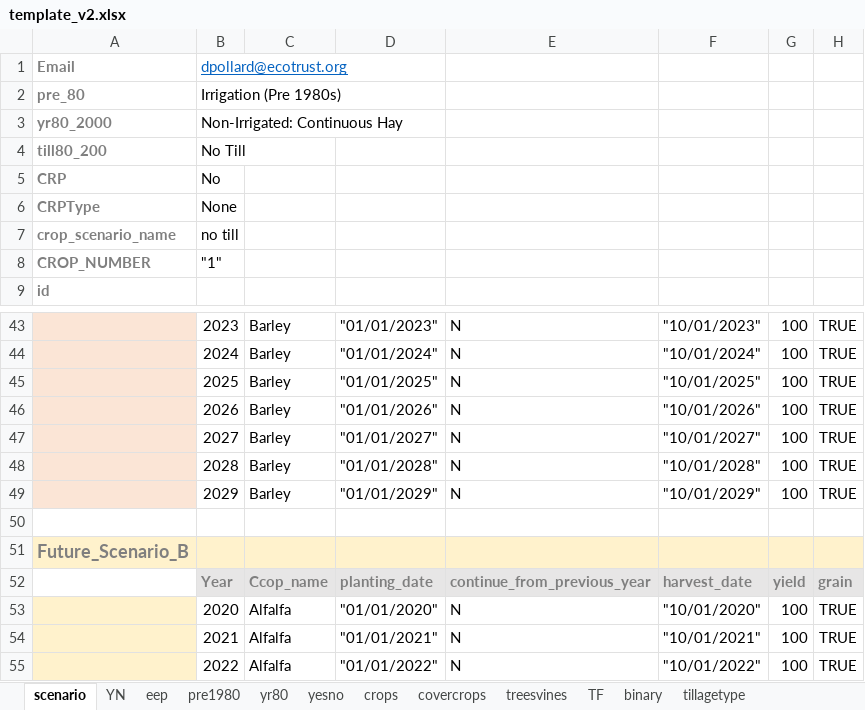
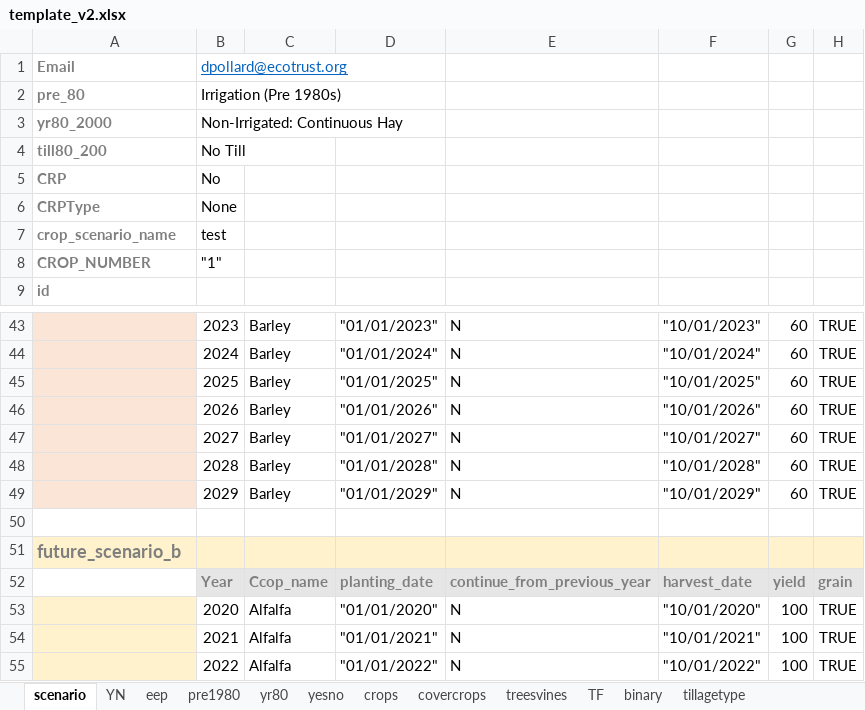
Before and after one commit to Ecotrust/COMET-Farm, an Excel workbook: template_v2.xlsx, sheet scenario, drawn as a sheet; only a part is shown, gaps mark what is left out; values as stored, in another font and other column widths than the file's, no borders; the diff covers the shown part only; the diff names each change by its address in the sheet, - before the commit and + after, or states it on an @@ line.

```diff
--- a/template_v2.xlsx (sheet scenario)
+++ b/template_v2.xlsx (sheet scenario)
-B7: no till
+B7: test
-G43:G49: 100
+G43:G49: 60
-A51: Future_Scenario_B
+A51: future_scenario_b
```
Also changed, not shown: 25 edited cells elsewhere in this sheet, 2 other files.
